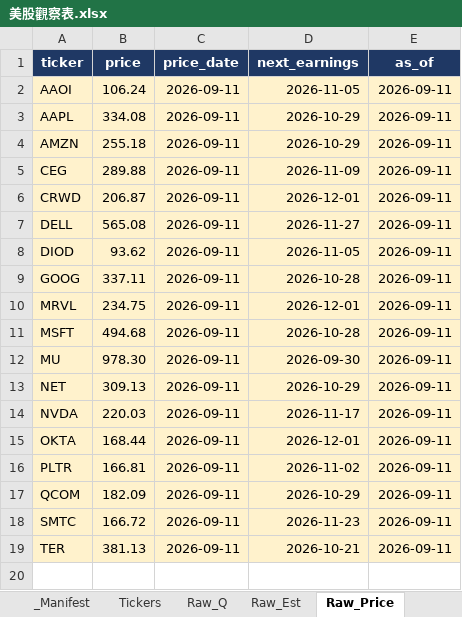
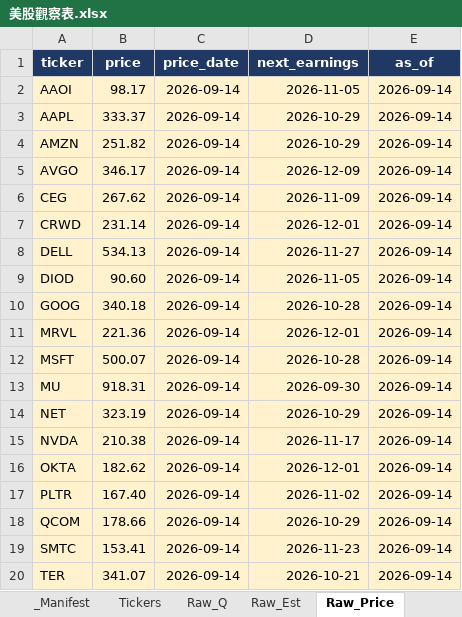
Before and after one commit to Kira11-ja/stocktracker, an Excel workbook: 美股觀察表.xlsx, sheet Raw_Price, drawn as a sheet; values as stored, in another font and other column widths than the file's, no borders; addresses are those after the commit; the diff names each change by its address in the sheet, - before the commit and + after, or states it on an @@ line.

Commit message:
add: AVGO

```diff
--- a/美股觀察表.xlsx (sheet Raw_Price)
+++ b/美股觀察表.xlsx (sheet Raw_Price)
-B2 (price): 106.24
+B2 (price): 98.17
-C2:C4 (price_date): 2026-09-11
+C2:C4 (price_date): 2026-09-14
-E2:E4 (as_of): 2026-09-11
+E2:E4 (as_of): 2026-09-14
-B3 (price): 334.08
+B3 (price): 333.37
-B4 (price): 255.18
+B4 (price): 251.82
+row 5: AVGO | 346.17 | 2026-09-14 | 2026-12-09 | 2026-09-14
-B6 (price): 289.88
+B6 (price): 267.62
-C6:C20 (price_date): 2026-09-11
+C6:C20 (price_date): 2026-09-14
-E6:E20 (as_of): 2026-09-11
+E6:E20 (as_of): 2026-09-14
-B7 (price): 206.87
+B7 (price): 231.14
-B8 (price): 565.08
+B8 (price): 534.13
-B9 (price): 93.62
+B9 (price): 90.60
-B10 (price): 337.11
+B10 (price): 340.18
-B11 (price): 234.75
+B11 (price): 221.36
-B12 (price): 494.68
+B12 (price): 500.07
-B13 (price): 978.30
+B13 (price): 918.31
-B14 (price): 309.13
+B14 (price): 323.19
-B15 (price): 220.03
+B15 (price): 210.38
-B16 (price): 168.44
+B16 (price): 182.62
-B17 (price): 166.81
+B17 (price): 167.40
-B18 (price): 182.09
+B18 (price): 178.66
-B19 (price): 166.72
+B19 (price): 153.41
-B20 (price): 381.13
+B20 (price): 341.07
```
Also changed, not shown: sheet Raw_Q, sheet Dashboard, sheet _Manifest, sheet Raw_Est, sheet Stock_Card, sheet Tickers, 1 more sheet, 8 other files.
